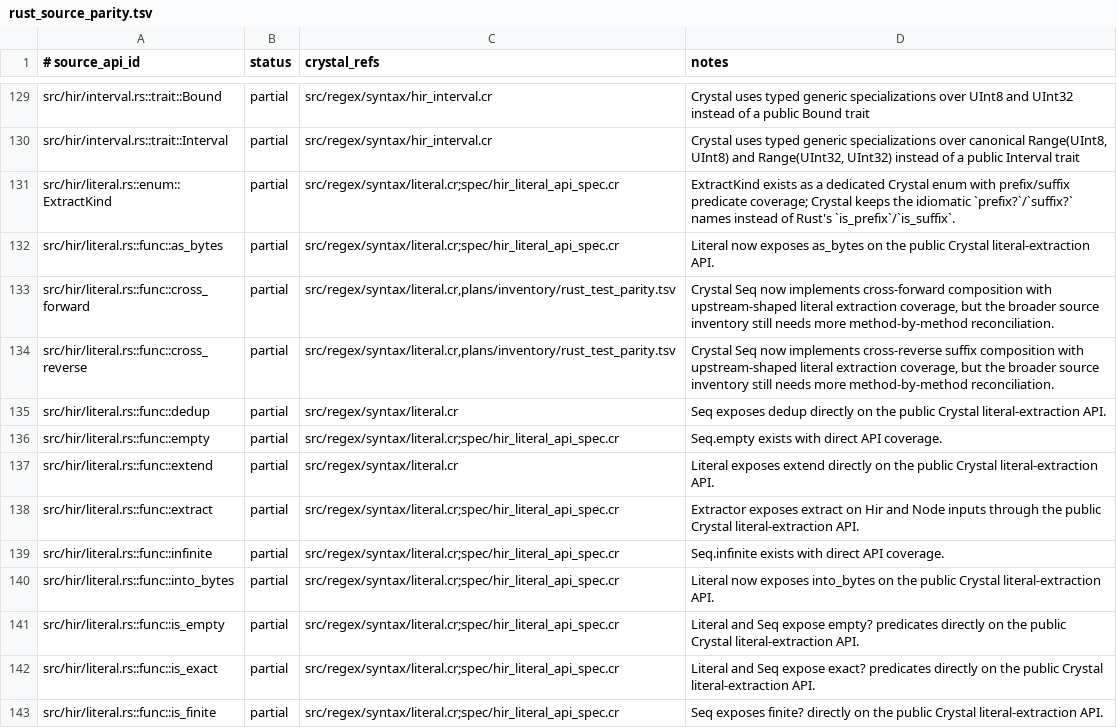
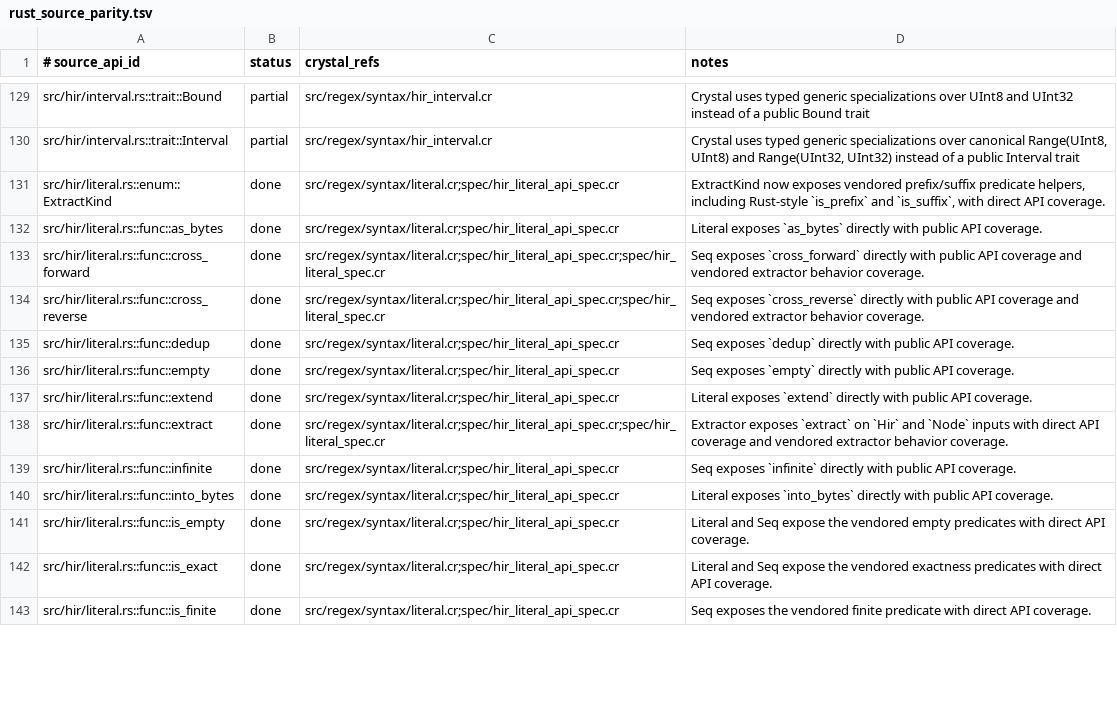
Before and after one commit to dsisnero/regex-syntax, a TSV file: plans/inventory/rust_source_parity.tsv, drawn as a sheet; only a part is shown, gaps mark what is left out; the diff covers the shown part only.

```diff
--- a/plans/inventory/rust_source_parity.tsv
+++ b/plans/inventory/rust_source_parity.tsv
@@ -130,14 +130,14 @@ src/hir/interval.rs::trait::Bound	partial	src/regex/syntax/hir_interval.cr	Cryst
 src/hir/interval.rs::trait::Interval	partial	src/regex/syntax/hir_interval.cr	Crystal uses typed generic specializations over canonical Range(UInt8, UInt8) and Range(UInt32, UInt32) instead of a public Interval trait
-src/hir/literal.rs::enum::ExtractKind	partial	src/regex/syntax/literal.cr;spec/hir_literal_api_spec.cr	ExtractKind exists as a dedicated Crystal enum with prefix/suffix predicate coverage; Crystal keeps the idiomatic `prefix?`/`suffix?` names instead of Rust's `is_prefix`/`is_suffix`.
-src/hir/literal.rs::func::as_bytes	partial	src/regex/syntax/literal.cr;spec/hir_literal_api_spec.cr	Literal now exposes as_bytes on the public Crystal literal-extraction API.
-src/hir/literal.rs::func::cross_forward	partial	src/regex/syntax/literal.cr,plans/inventory/rust_test_parity.tsv	Crystal Seq now implements cross-forward composition with upstream-shaped literal extraction coverage, but the broader source inventory still needs more method-by-method reconciliation.
-src/hir/literal.rs::func::cross_reverse	partial	src/regex/syntax/literal.cr,plans/inventory/rust_test_parity.tsv	Crystal Seq now implements cross-reverse suffix composition with upstream-shaped literal extraction coverage, but the broader source inventory still needs more method-by-method reconciliation.
-src/hir/literal.rs::func::dedup	partial	src/regex/syntax/literal.cr	Seq exposes dedup directly on the public Crystal literal-extraction API.
-src/hir/literal.rs::func::empty	partial	src/regex/syntax/literal.cr;spec/hir_literal_api_spec.cr	Seq.empty exists with direct API coverage.
-src/hir/literal.rs::func::extend	partial	src/regex/syntax/literal.cr	Literal exposes extend directly on the public Crystal literal-extraction API.
-src/hir/literal.rs::func::extract	partial	src/regex/syntax/literal.cr;spec/hir_literal_api_spec.cr	Extractor exposes extract on Hir and Node inputs through the public Crystal literal-extraction API.
-src/hir/literal.rs::func::infinite	partial	src/regex/syntax/literal.cr;spec/hir_literal_api_spec.cr	Seq.infinite exists with direct API coverage.
-src/hir/literal.rs::func::into_bytes	partial	src/regex/syntax/literal.cr;spec/hir_literal_api_spec.cr	Literal now exposes into_bytes on the public Crystal literal-extraction API.
-src/hir/literal.rs::func::is_empty	partial	src/regex/syntax/literal.cr;spec/hir_literal_api_spec.cr	Literal and Seq expose empty? predicates directly on the public Crystal literal-extraction API.
-src/hir/literal.rs::func::is_exact	partial	src/regex/syntax/literal.cr;spec/hir_literal_api_spec.cr	Literal and Seq expose exact? predicates directly on the public Crystal literal-extraction API.
-src/hir/literal.rs::func::is_finite	partial	src/regex/syntax/literal.cr;spec/hir_literal_api_spec.cr	Seq exposes finite? directly on the public Crystal literal-extraction API.
+src/hir/literal.rs::enum::ExtractKind	done	src/regex/syntax/literal.cr;spec/hir_literal_api_spec.cr	ExtractKind now exposes vendored prefix/suffix predicate helpers, including Rust-style `is_prefix` and `is_suffix`, with direct API coverage.
+src/hir/literal.rs::func::as_bytes	done	src/regex/syntax/literal.cr;spec/hir_literal_api_spec.cr	Literal exposes `as_bytes` directly with public API coverage.
+src/hir/literal.rs::func::cross_forward	done	src/regex/syntax/literal.cr;spec/hir_literal_api_spec.cr;spec/hir_literal_spec.cr	Seq exposes `cross_forward` directly with public API coverage and vendored extractor behavior coverage.
+src/hir/literal.rs::func::cross_reverse	done	src/regex/syntax/literal.cr;spec/hir_literal_api_spec.cr;spec/hir_literal_spec.cr	Seq exposes `cross_reverse` directly with public API coverage and vendored extractor behavior coverage.
+src/hir/literal.rs::func::dedup	done	src/regex/syntax/literal.cr;spec/hir_literal_api_spec.cr	Seq exposes `dedup` directly with public API coverage.
+src/hir/literal.rs::func::empty	done	src/regex/syntax/literal.cr;spec/hir_literal_api_spec.cr	Seq exposes `empty` directly with public API coverage.
+src/hir/literal.rs::func::extend	done	src/regex/syntax/literal.cr;spec/hir_literal_api_spec.cr	Literal exposes `extend` directly with public API coverage.
+src/hir/literal.rs::func::extract	done	src/regex/syntax/literal.cr;spec/hir_literal_api_spec.cr;spec/hir_literal_spec.cr	Extractor exposes `extract` on `Hir` and `Node` inputs with direct API coverage and vendored extractor behavior coverage.
+src/hir/literal.rs::func::infinite	done	src/regex/syntax/literal.cr;spec/hir_literal_api_spec.cr	Seq exposes `infinite` directly with public API coverage.
+src/hir/literal.rs::func::into_bytes	done	src/regex/syntax/literal.cr;spec/hir_literal_api_spec.cr	Literal exposes `into_bytes` directly with public API coverage.
+src/hir/literal.rs::func::is_empty	done	src/regex/syntax/literal.cr;spec/hir_literal_api_spec.cr	Literal and Seq expose the vendored empty predicates with direct API coverage.
+src/hir/literal.rs::func::is_exact	done	src/regex/syntax/literal.cr;spec/hir_literal_api_spec.cr	Literal and Seq expose the vendored exactness predicates with direct API coverage.
+src/hir/literal.rs::func::is_finite	done	src/regex/syntax/literal.cr;spec/hir_literal_api_spec.cr	Seq exposes the vendored finite predicate with direct API coverage.
```
Also changed, not shown: 94 edited cells elsewhere in this file, plans/inventory/rust_port_inventory.tsv, 3 other files.
